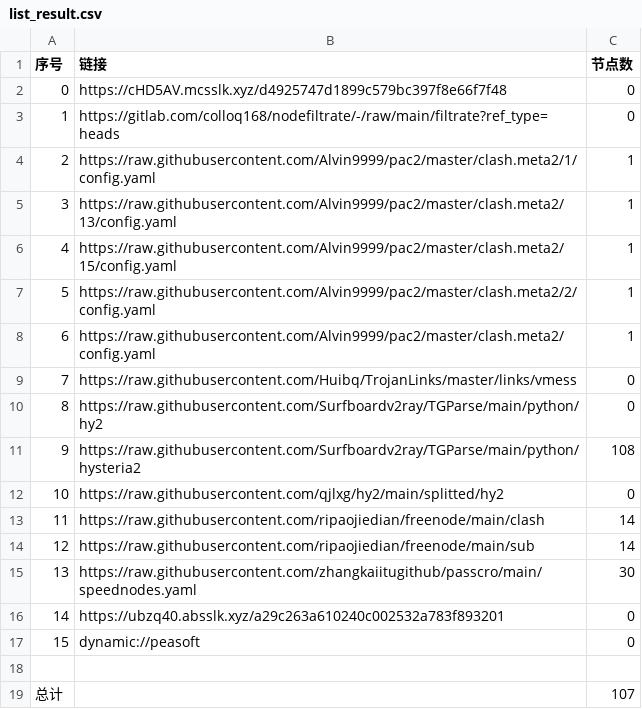
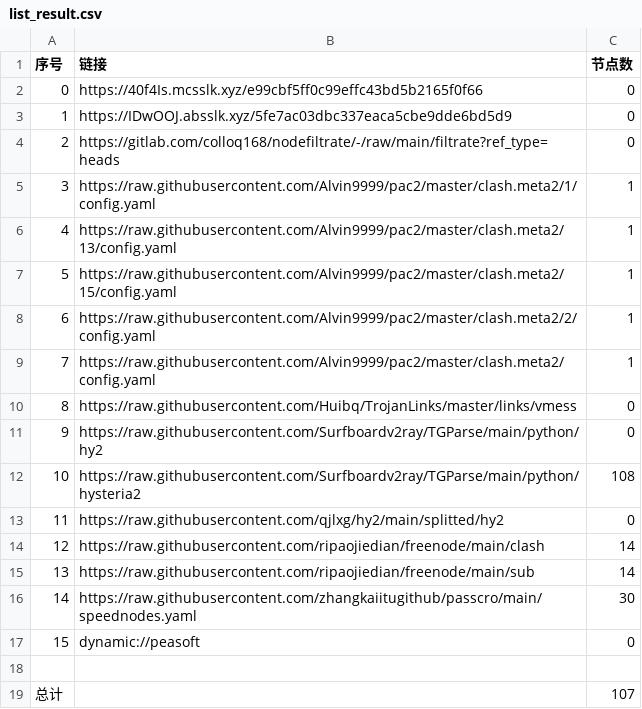
Before and after one commit to tonygyf/AutoMergePublicNodes, a CSV file: list_result.csv, drawn as a sheet; removed rows and columns are numbered as before the commit, all else as after; the diff names each change by its address in the sheet, - before the commit and + after, or states it on an @@ line.

```diff
--- a/list_result.csv
+++ b/list_result.csv
-B2 (链接): https://cHD5AV.mcsslk.xyz/d4925747d1899c579bc397f8e66f7f48
+B2 (链接): https://40f4Is.mcsslk.xyz/e99cbf5ff0c99effc43bd5b2165f0f66
+row 3: 1 | https://IDwOOJ.absslk.xyz/5fe7ac03dbc337eaca5cbe9dde6bd5d9 | 0
@@ column A (序号) renumbered between rows 4 and 16 @@
-row 16: 14 | https://ubzq40.absslk.xyz/a29c263a610240c002532a783f893201 | 0
```
Also changed, not shown: 22 other files.
